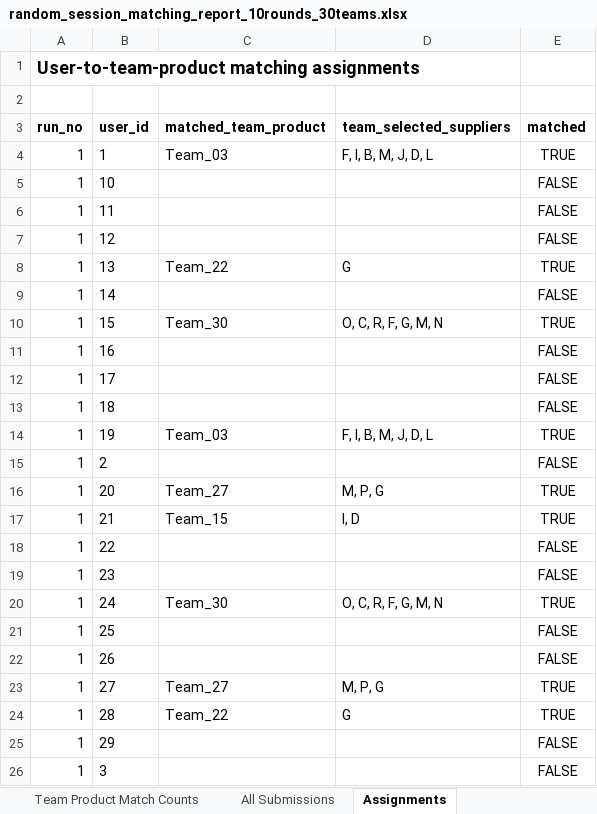
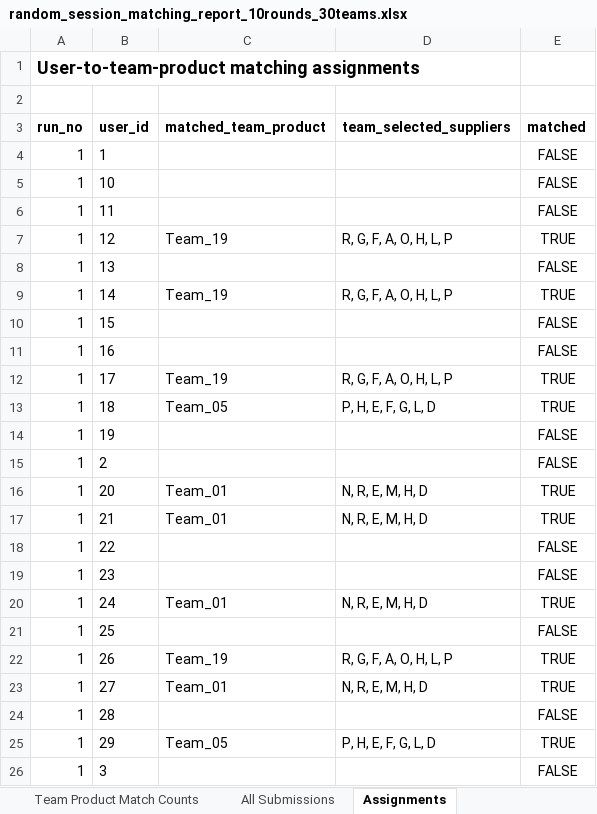
Before and after one commit to aydinarda/AryaPhoneSupp, an Excel workbook: random_session_matching_report_10rounds_30teams.xlsx, sheet Assignments, drawn as a sheet; only a part is shown; values as stored, in another font and other column widths than the file's, no borders; removed rows and columns are numbered as before the commit, all else as after; the diff covers the shown part only; the diff names each change by its address in the sheet, - before the commit and + after, or states it on an @@ line.

```diff
--- a/random_session_matching_report_10rounds_30teams.xlsx (sheet Assignments)
+++ b/random_session_matching_report_10rounds_30teams.xlsx (sheet Assignments)
-C4 (matched_team_product): Team_03
+C4 (matched_team_product): (empty)
-D4 (team_selected_suppliers): F, I, B, M, J, D, L
+D4 (team_selected_suppliers): (empty)
-E4 (matched): TRUE
+E4 (matched): FALSE
+row 7: 1 | 12 | Team_19 | R, G, F, A, O, H, L, P | TRUE
-B8 (user_id): 12
+B8 (user_id): 13
-B9 (user_id): 13
+B9 (user_id): 14
-C9 (matched_team_product): Team_22
+C9 (matched_team_product): Team_19
-D9 (team_selected_suppliers): G
+D9 (team_selected_suppliers): R, G, F, A, O, H, L, P
-B10 (user_id): 14
+B10 (user_id): 15
-row 10: 1 | 15 | Team_30 | O, C, R, F, G, M, N | TRUE
-C12 (matched_team_product): (empty)
+C12 (matched_team_product): Team_19
-D12 (team_selected_suppliers): (empty)
+D12 (team_selected_suppliers): R, G, F, A, O, H, L, P
-E12 (matched): FALSE
+E12 (matched): TRUE
+row 13: 1 | 18 | Team_05 | P, H, E, F, G, L, D | TRUE
-B14 (user_id): 18
+B14 (user_id): 19
-row 14: 1 | 19 | Team_03 | F, I, B, M, J, D, L | TRUE
-C16 (matched_team_product): Team_27
+C16 (matched_team_product): Team_01
-D16 (team_selected_suppliers): M, P, G
+D16 (team_selected_suppliers): N, R, E, M, H, D
-C17 (matched_team_product): Team_15
+C17 (matched_team_product): Team_01
-D17 (team_selected_suppliers): I, D
+D17 (team_selected_suppliers): N, R, E, M, H, D
-C20 (matched_team_product): Team_30
+C20 (matched_team_product): Team_01
-D20 (team_selected_suppliers): O, C, R, F, G, M, N
+D20 (team_selected_suppliers): N, R, E, M, H, D
-C22 (matched_team_product): (empty)
+C22 (matched_team_product): Team_19
-D22 (team_selected_suppliers): (empty)
+D22 (team_selected_suppliers): R, G, F, A, O, H, L, P
-E22 (matched): FALSE
+E22 (matched): TRUE
-C23 (matched_team_product): Team_27
+C23 (matched_team_product): Team_01
-D23 (team_selected_suppliers): M, P, G
+D23 (team_selected_suppliers): N, R, E, M, H, D
-row 24: 1 | 28 | Team_22 | G | TRUE
-B24 (user_id): 29
+B24 (user_id): 28
+row 25: 1 | 29 | Team_05 | P, H, E, F, G, L, D | TRUE
```
Also changed, not shown: 27 added rows, 27 removed rows and 1242 edited cells elsewhere in this sheet, sheet All Submissions, sheet Round Financials, sheet Round 07, sheet Round 08, sheet Round 06, sheet Round 05, 11 more sheets, charts or pictures, random_session_matching_report_10rounds_40users.xlsx, 23 other files.
